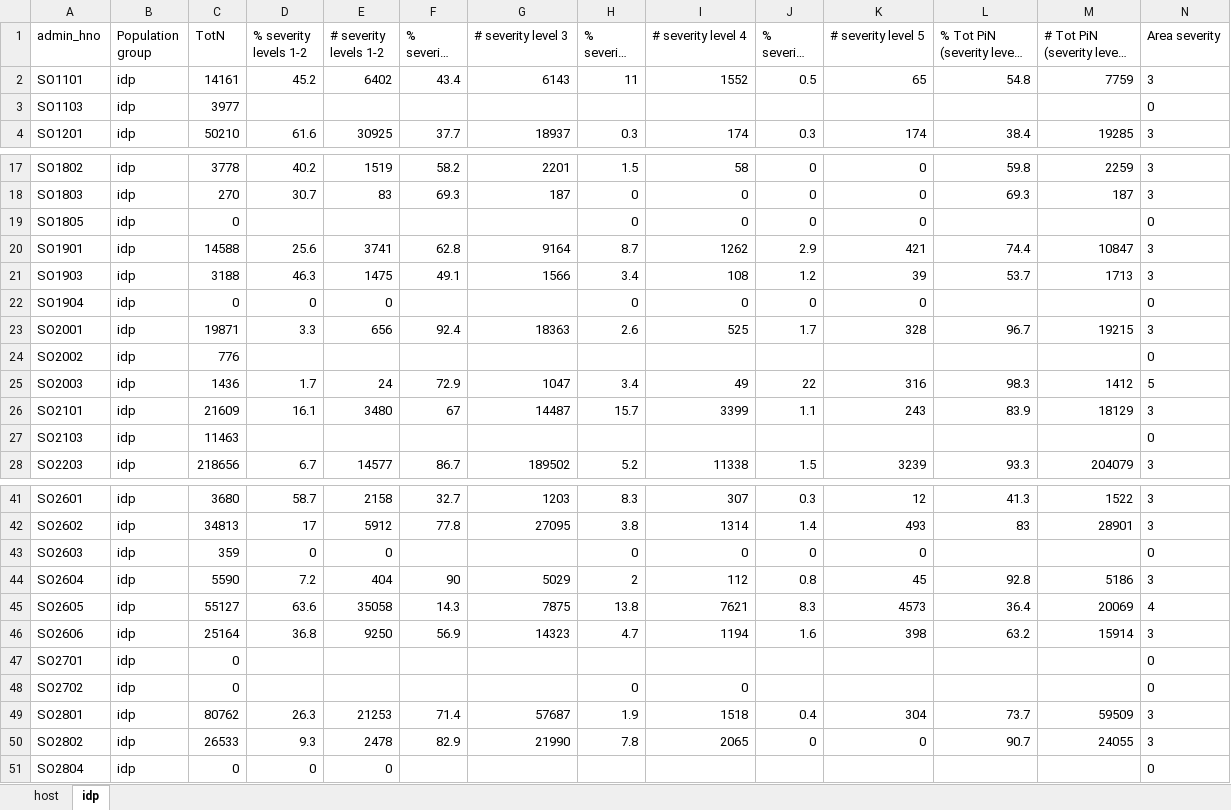
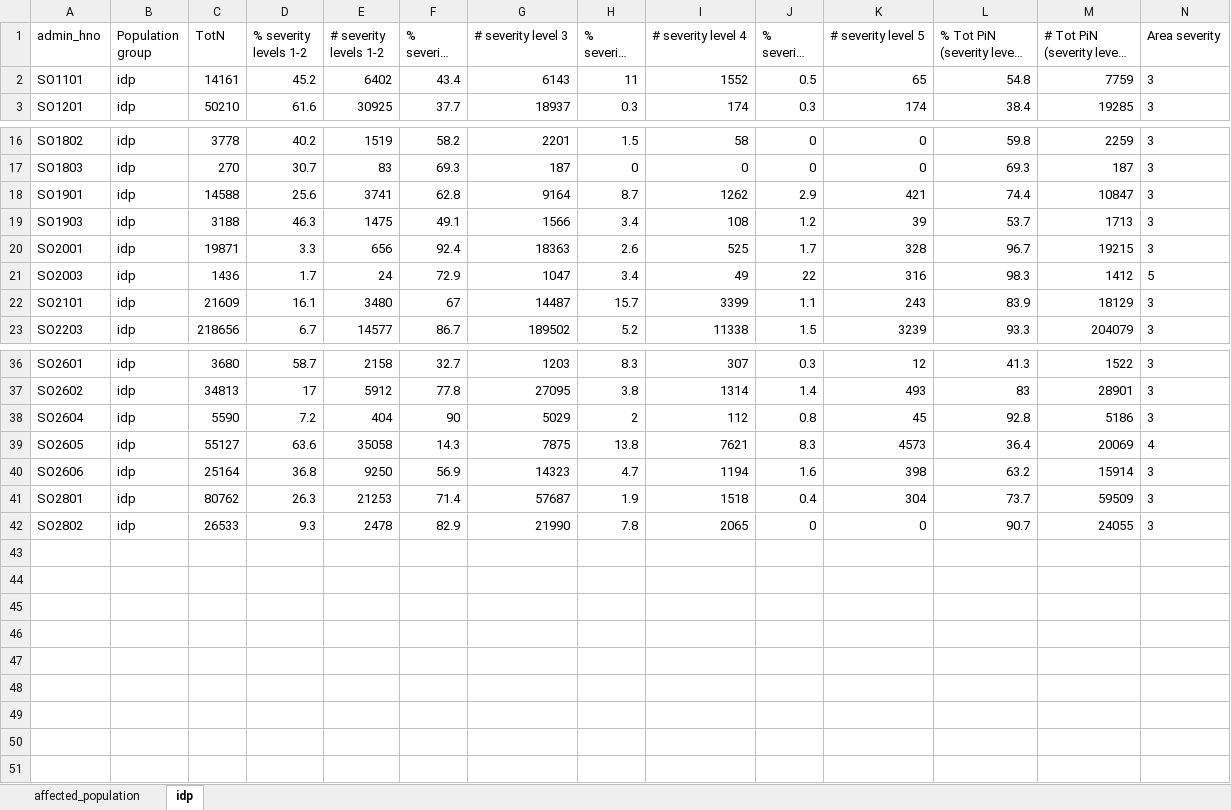
Before and after one commit to Global-Education-Cluster-PiN/pin-calculation-app, an Excel workbook: platform_PiN_output/Somalia___SOM/PiN_pop_step1_Somalia___SOM_1008_03AM.xlsx, sheet idp, drawn as a sheet; only a part is shown, gaps mark what is left out; long unchanged cells end in …; values as stored, in another font and other column widths than the file's, no borders; the diff names each change by its address in the sheet, - before the commit and + after, or states it on an @@ line.

```diff
--- a/platform_PiN_output/Somalia___SOM/PiN_pop_step1_Somalia___SOM_1008_03AM.xlsx (sheet idp)
+++ b/platform_PiN_output/Somalia___SOM/PiN_pop_step1_Somalia___SOM_1008_03AM.xlsx (sheet idp)
-sheet tab: host
+sheet tab: affected_population
-row 3: SO1103 | idp | 3977 |  |  |  |  |  |  |  |  |  |  | 0
-row 19: SO1805 | idp | 0 |  |  |  |  | 0 | 0 | 0 | 0 |  |  | 0
-row 22: SO1904 | idp | 0 | 0 | 0 |  |  | 0 | 0 | 0 | 0 |  |  | 0
-row 24: SO2002 | idp | 776 |  |  |  |  |  |  |  |  |  |  | 0
-row 27: SO2103 | idp | 11463 |  |  |  |  |  |  |  |  |  |  | 0
-row 43: SO2603 | idp | 359 | 0 | 0 |  |  | 0 | 0 | 0 | 0 |  |  | 0
-row 47: SO2701 | idp | 0 |  |  |  |  |  |  |  |  |  |  | 0
-row 48: SO2702 | idp | 0 |  |  |  |  | 0 | 0 |  |  |  |  | 0
-row 51: SO2804 | idp | 0 | 0 | 0 |  |  |  |  |  |  |  |  | 0
```
Also changed, not shown: sheet affected_population.
